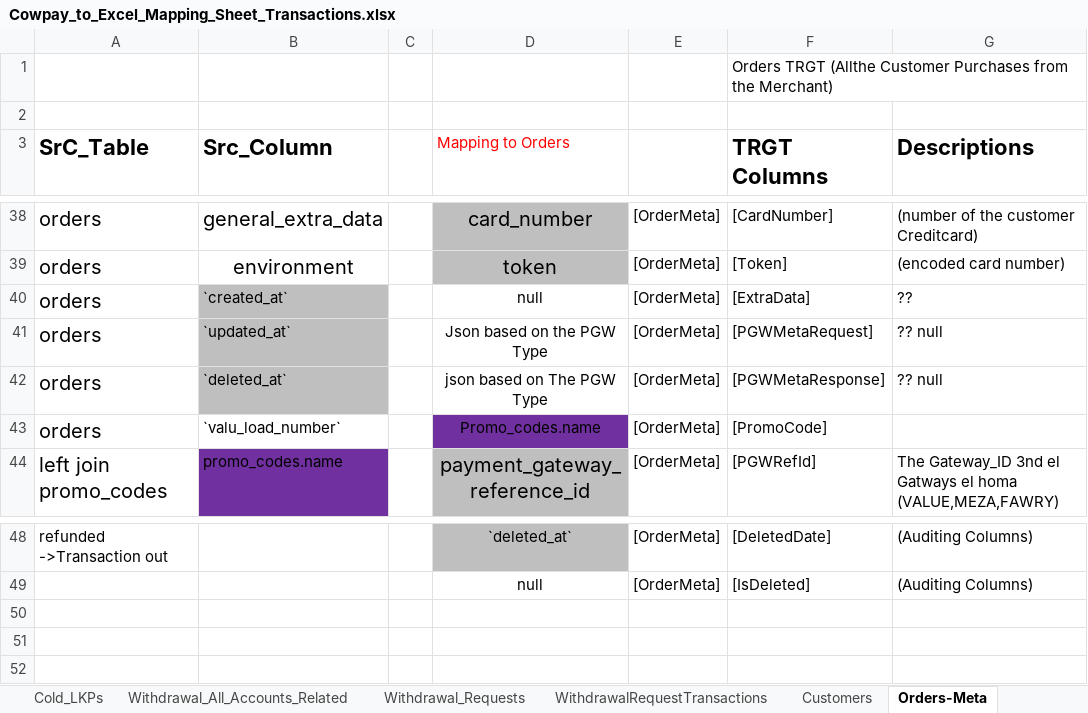
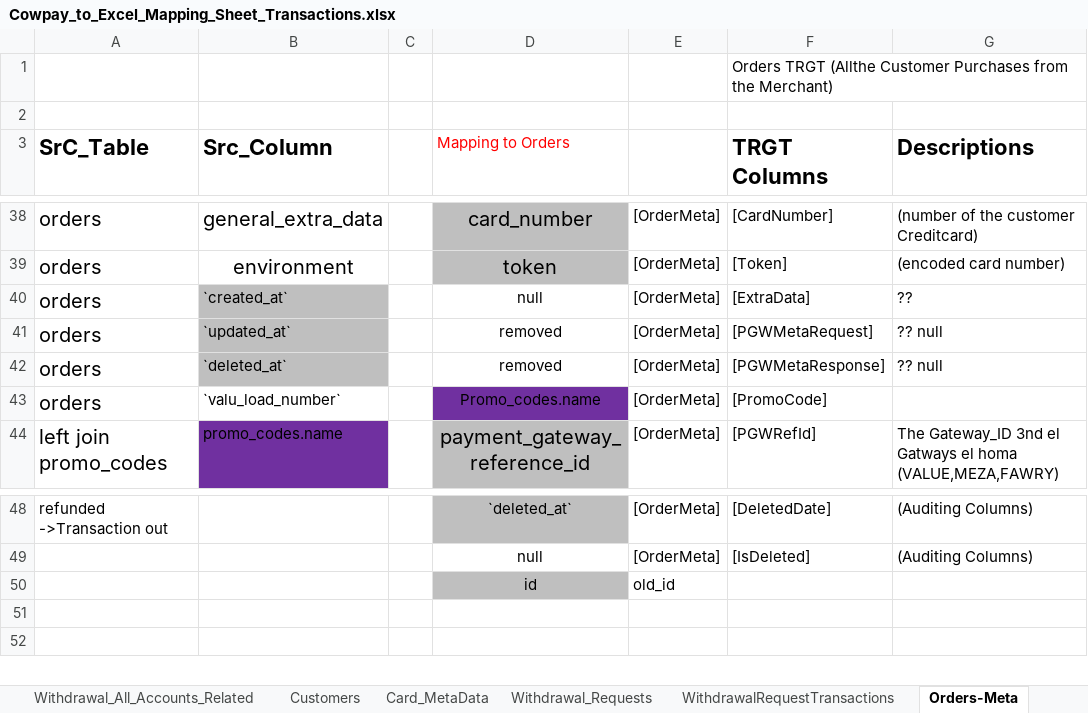
Before and after one commit to heshamh96/CowPay_Migration, an Excel workbook: All_Migration_Mapping_Sheets/Cowpay_to_Excel_Mapping_Sheet_Transactions.xlsx, sheet Orders-Meta, drawn as a sheet; only a part is shown, gaps mark what is left out; values as stored, in another font and other column widths than the file's, no borders; the diff names each change by its address in the sheet, - before the commit and + after, or states it on an @@ line.

Commit message:
H- Finished OrderTransactions on only 3 tables Left & Added All The Production Hot LKPs to LKPs_DB in SSIS

```diff
--- a/All_Migration_Mapping_Sheets/Cowpay_to_Excel_Mapping_Sheet_Transactions.xlsx (sheet Orders-Meta)
+++ b/All_Migration_Mapping_Sheets/Cowpay_to_Excel_Mapping_Sheet_Transactions.xlsx (sheet Orders-Meta)
+sheet tab: Card_MetaData
@@ sheet tab order changed: Withdrawal_All_Accounts_Related | Customers | Card_MetaData | Withdrawal_Requests | WithdrawalRequestTransactions | Orders-Meta @@
-D41 (Mapping to Orders): Json based on the PGW Type
+D41 (Mapping to Orders): removed
-D42 (Mapping to Orders): json based on The PGW Type
+D42 (Mapping to Orders): removed
-row 50: (empty)
+row 50:  |  |  | id | old_id
-D50 fill: none
+D50 fill: #BFBFBF
```
Also changed, not shown: sheet OrderTransactions, sheet Hot_LKPs(Banks & Other Lookups), sheet Withdrawal_Requests, sheet WithdrawalRequestTransactions, sheet Cold_LKPs, other sheet tabs, 9 other files.
